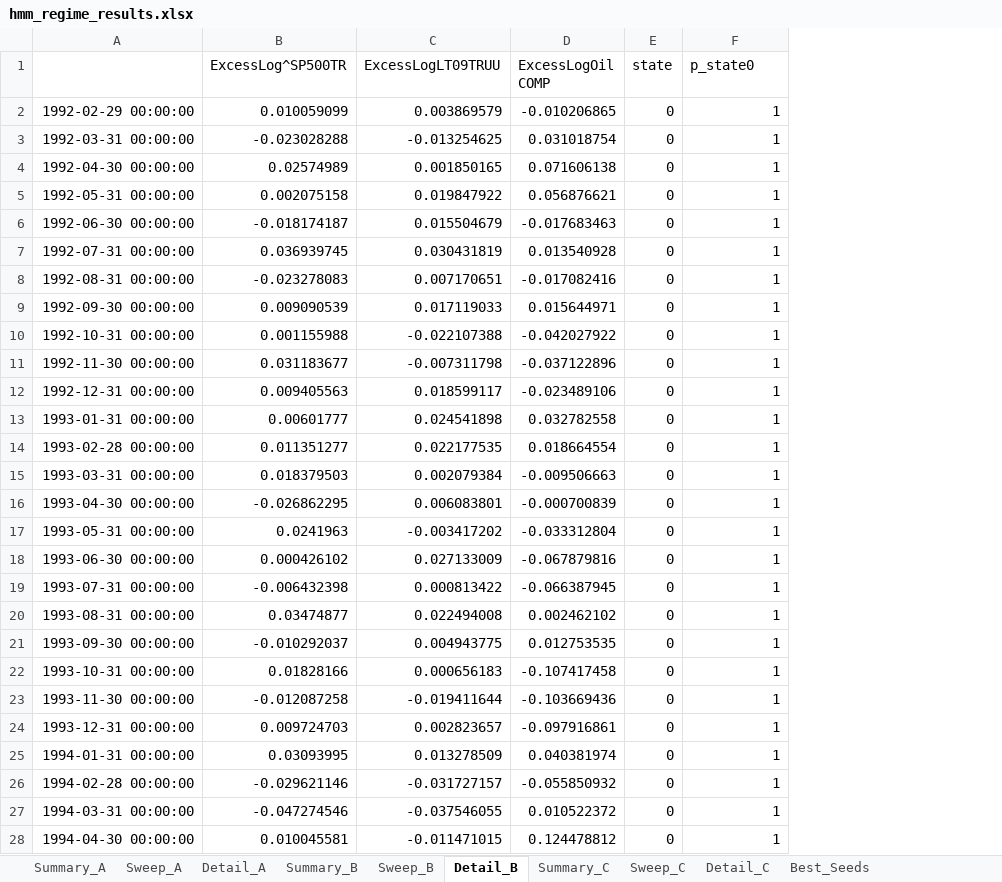
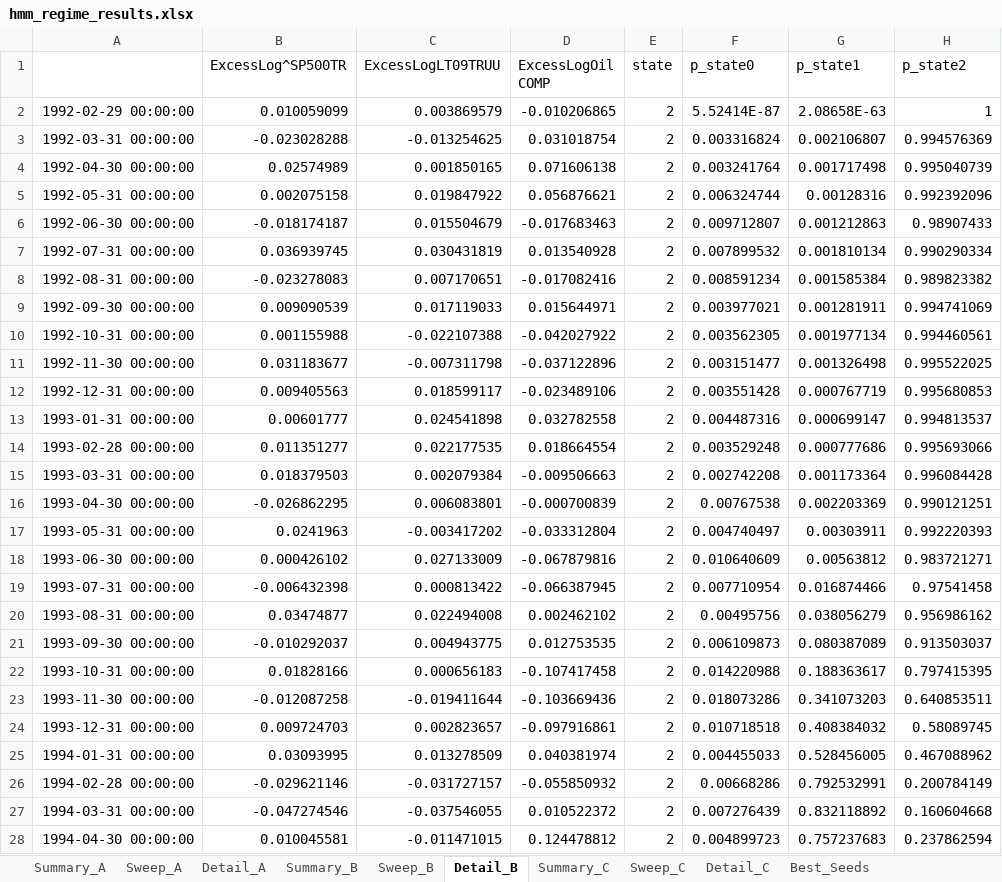
Before and after one commit to pVachev/MasterThesisTrials, an Excel workbook: hmm_regime_results.xlsx, sheet Detail_B, drawn as a sheet; only a part is shown; values as stored, in another font and other column widths than the file's, no borders; the diff covers the shown part only; the diff names each change by its address in the sheet, - before the commit and + after, or states it on an @@ line.

```diff
--- a/hmm_regime_results.xlsx (sheet Detail_B)
+++ b/hmm_regime_results.xlsx (sheet Detail_B)
+column G (p_state1), rows 2-28: 2.08658E-63 | 0.002106807 | 0.001717498 | 0.00128316 | 0.001212863 | 0.001810134 | 0.001585384 | 0.001281911 | 0.001977134 | 0.001326498 | 0.000767719 | 0.000699147 | 0.000777686 | 0.001173364 | 0.002203369 | 0.00303911 | 0.00563812 | 0.016874466 | 0.038056279 | 0.080387089 | 0.188363617 | 0.341073203 | 0.408384032 | 0.528456005 | 0.792532991 | 0.832118892 | 0.757237683
+column H (p_state2), rows 2-28: 1 | 0.994576369 | 0.995040739 | 0.992392096 | 0.98907433 | 0.990290334 | 0.989823382 | 0.994741069 | 0.994460561 | 0.995522025 | 0.995680853 | 0.994813537 | 0.995693066 | 0.996084428 | 0.990121251 | 0.992220393 | 0.983721271 | 0.97541458 | 0.956986162 | 0.913503037 | 0.797415395 | 0.640853511 | 0.58089745 | 0.467088962 | 0.200784149 | 0.160604668 | 0.237862594
-E2:E28 (state): 0
+E2:E28 (state): 2
-F2 (p_state0): 1
+F2 (p_state0): 5.52414E-87
-F3 (p_state0): 1
+F3 (p_state0): 0.003316824
-F4 (p_state0): 1
+F4 (p_state0): 0.003241764
-F5 (p_state0): 1
+F5 (p_state0): 0.006324744
-F6 (p_state0): 1
+F6 (p_state0): 0.009712807
-F7 (p_state0): 1
+F7 (p_state0): 0.007899532
-F8 (p_state0): 1
+F8 (p_state0): 0.008591234
-F9 (p_state0): 1
+F9 (p_state0): 0.003977021
-F10 (p_state0): 1
+F10 (p_state0): 0.003562305
-F11 (p_state0): 1
+F11 (p_state0): 0.003151477
-F12 (p_state0): 1
+F12 (p_state0): 0.003551428
-F13 (p_state0): 1
+F13 (p_state0): 0.004487316
-F14 (p_state0): 1
+F14 (p_state0): 0.003529248
-F15 (p_state0): 1
+F15 (p_state0): 0.002742208
-F16 (p_state0): 1
+F16 (p_state0): 0.00767538
-F17 (p_state0): 1
+F17 (p_state0): 0.004740497
-F18 (p_state0): 1
+F18 (p_state0): 0.010640609
-F19 (p_state0): 1
+F19 (p_state0): 0.007710954
-F20 (p_state0): 1
+F20 (p_state0): 0.00495756
-F21 (p_state0): 1
+F21 (p_state0): 0.006109873
-F22 (p_state0): 1
+F22 (p_state0): 0.014220988
-F23 (p_state0): 1
+F23 (p_state0): 0.018073286
-F24 (p_state0): 1
+F24 (p_state0): 0.010718518
-F25 (p_state0): 1
+F25 (p_state0): 0.004455033
-F26 (p_state0): 1
+F26 (p_state0): 0.00668286
-F27 (p_state0): 1
+F27 (p_state0): 0.007276439
-F28 (p_state0): 1
+F28 (p_state0): 0.004899723
```
Also changed, not shown: 656 edited cells elsewhere in this sheet, sheet Detail_A, sheet Detail_C, sheet Sweep_A, sheet Sweep_C, sheet Sweep_B, sheet Summary_C, 3 more sheets, 5 other files.
